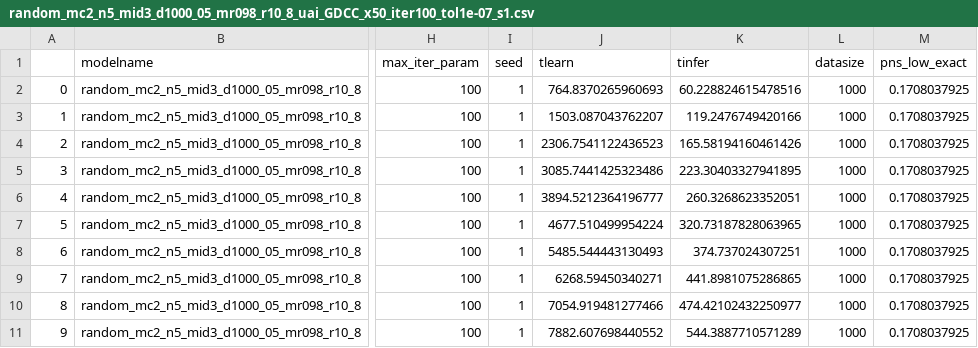
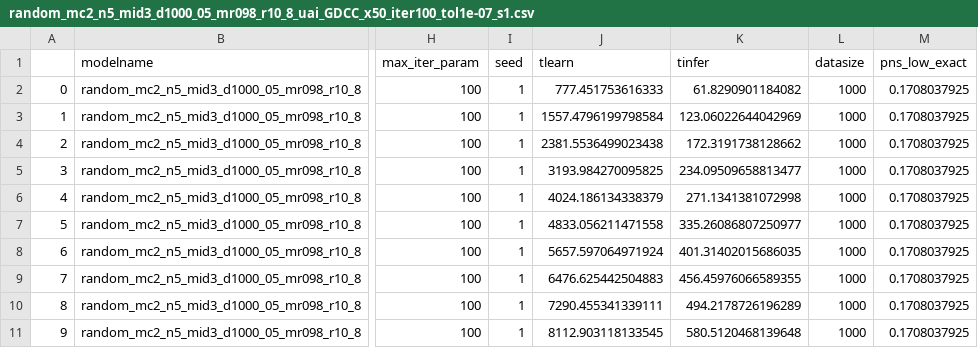
Before and after one commit to PGM-Lab/bcause, a CSV file: papers/gradient_journal/results/synthetic/s123/random_mc2_n5_mid3_d1000_05_mr098_r10_8_uai_GDCC_x50_iter100_tol1e-07_s1.csv, drawn as a sheet; only a part is shown, gaps mark what is left out; the diff names each change by its address in the sheet, - before the commit and + after, or states it on an @@ line.

```diff
--- a/papers/gradient_journal/results/synthetic/s123/random_mc2_n5_mid3_d1000_05_mr098_r10_8_uai_GDCC_x50_iter100_tol1e-07_s1.csv
+++ b/papers/gradient_journal/results/synthetic/s123/random_mc2_n5_mid3_d1000_05_mr098_r10_8_uai_GDCC_x50_iter100_tol1e-07_s1.csv
-J2 (tlearn): 764.8370265960693
+J2 (tlearn): 777.451753616333
-K2 (tinfer): 60.228824615478516
+K2 (tinfer): 61.8290901184082
-J3 (tlearn): 1503.087043762207
+J3 (tlearn): 1557.4796199798584
-K3 (tinfer): 119.2476749420166
+K3 (tinfer): 123.06022644042969
-J4 (tlearn): 2306.7541122436523
+J4 (tlearn): 2381.5536499023438
-K4 (tinfer): 165.58194160461426
+K4 (tinfer): 172.3191738128662
-J5 (tlearn): 3085.7441425323486
+J5 (tlearn): 3193.984270095825
-K5 (tinfer): 223.30403327941895
+K5 (tinfer): 234.09509658813477
-J6 (tlearn): 3894.5212364196777
+J6 (tlearn): 4024.186134338379
-K6 (tinfer): 260.3268623352051
+K6 (tinfer): 271.1341381072998
-J7 (tlearn): 4677.510499954224
+J7 (tlearn): 4833.056211471558
-K7 (tinfer): 320.73187828063965
+K7 (tinfer): 335.26086807250977
-J8 (tlearn): 5485.544443130493
+J8 (tlearn): 5657.597064971924
-K8 (tinfer): 374.737024307251
+K8 (tinfer): 401.31402015686035
-J9 (tlearn): 6268.59450340271
+J9 (tlearn): 6476.625442504883
-K9 (tinfer): 441.8981075286865
+K9 (tinfer): 456.45976066589355
-J10 (tlearn): 7054.919481277466
+J10 (tlearn): 7290.455341339111
-K10 (tinfer): 474.42102432250977
+K10 (tinfer): 494.2178726196289
-J11 (tlearn): 7882.607698440552
+J11 (tlearn): 8112.903118133545
-K11 (tinfer): 544.3887710571289
+K11 (tinfer): 580.5120468139648
```
Also changed, not shown: 2 other files.
